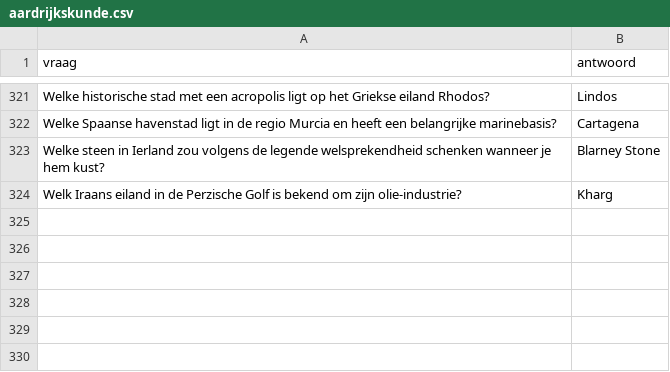
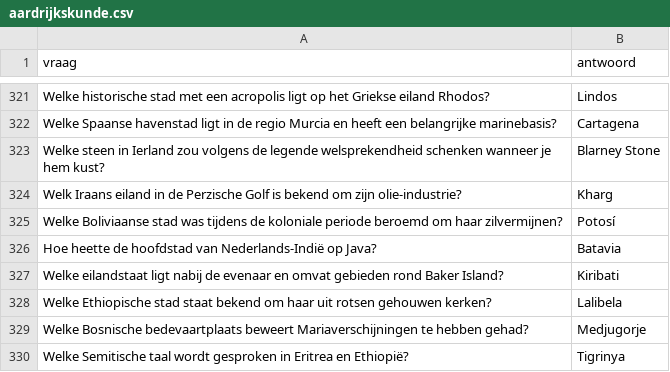
Before and after one commit to DieterVerhofstadt/quizapp, a CSV file: csv/aardrijkskunde.csv, drawn as a sheet; only a part is shown, gaps mark what is left out; the diff names each change by its address in the sheet, - before the commit and + after, or states it on an @@ line.

Commit message:
Update aardrijkskunde.csv

```diff
--- a/csv/aardrijkskunde.csv
+++ b/csv/aardrijkskunde.csv
+row 325: Welke Boliviaanse stad was tijdens de koloniale periode beroemd om haar zilvermijnen? | Potosí
+row 326: Hoe heette de hoofdstad van Nederlands-Indië op Java? | Batavia
+row 327: Welke eilandstaat ligt nabij de evenaar en omvat gebieden rond Baker Island? | Kiribati
+row 328: Welke Ethiopische stad staat bekend om haar uit rotsen gehouwen kerken? | Lalibela
+row 329: Welke Bosnische bedevaartplaats beweert Mariaverschijningen te hebben gehad? | Medjugorje
+row 330: Welke Semitische taal wordt gesproken in Eritrea en Ethiopië? | Tigrinya
```
